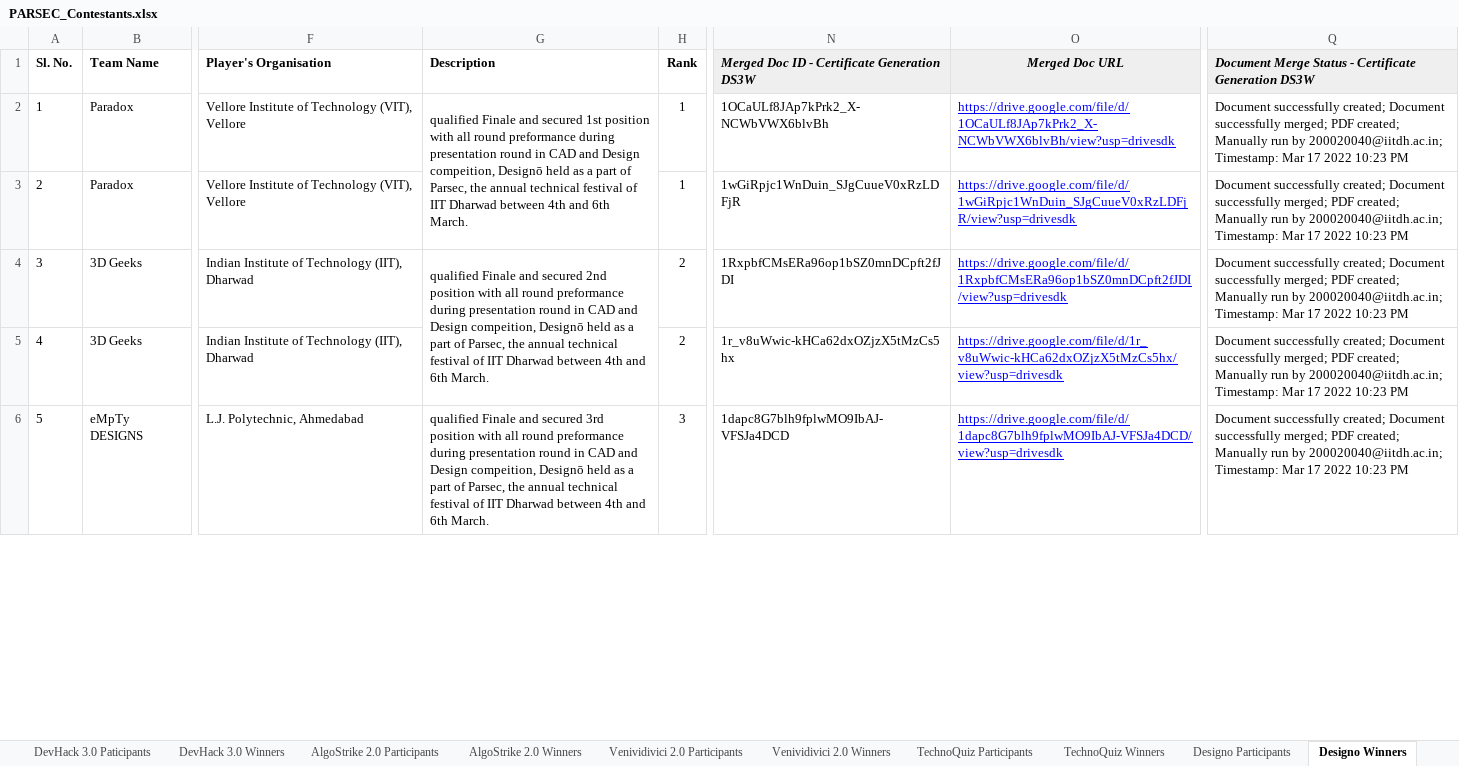
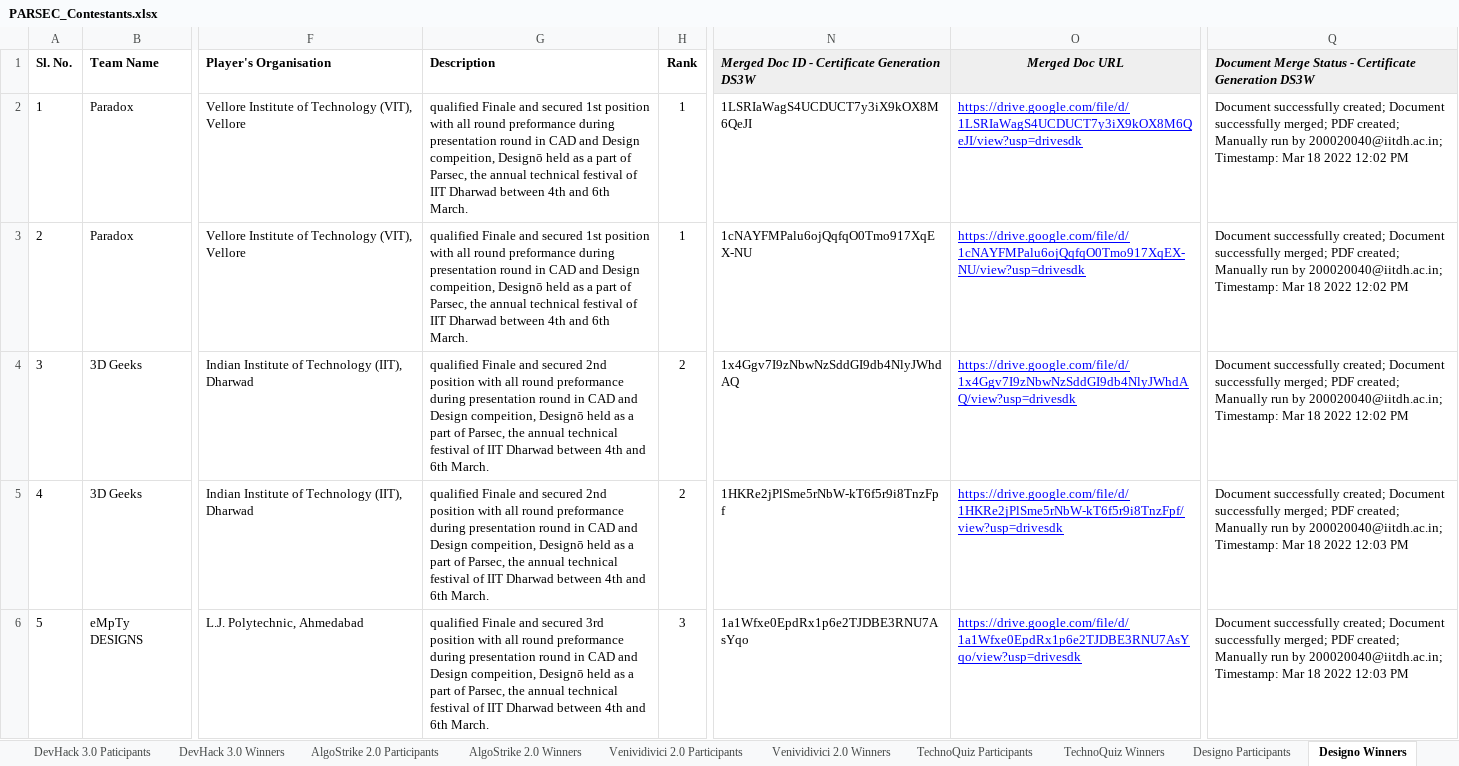
Before and after one commit to oss2019/parsec_react_app, an Excel workbook: src/server/src/controllers/PARSEC_Contestants.xlsx, sheet Designo Winners, drawn as a sheet; only a part is shown, gaps mark what is left out; values as stored, in another font and other column widths than the file's, no borders; charts and pictures not drawn; the diff covers the shown part only; the diff names each change by its address in the sheet, - before the commit and + after, or states it on an @@ line.

Commit message:
Added Designō winner certificates

```diff
--- a/src/server/src/controllers/PARSEC_Contestants.xlsx (sheet Designo Winners)
+++ b/src/server/src/controllers/PARSEC_Contestants.xlsx (sheet Designo Winners)
-G2:G3 merged
-N2: 1OCaULf8JAp7kPrk2_X-NCWbVWX6blvBh
+N2: 1LSRIaWagS4UCDUCT7y3iX9kOX8M6QeJI
-O2 (Merged Doc URL): https://drive.google.com/file/d/1OCaULf8JAp7kPrk2_X-NCWbVWX6blvBh/view?usp=drivesdk
+O2 (Merged Doc URL): https://drive.google.com/file/d/1LSRIaWagS4UCDUCT7y3iX9kOX8M6QeJI/view?usp=drivesdk
-Q2:Q4: …Timestamp: Mar 17 2022 10:23 PM
+Q2:Q4: …Timestamp: Mar 18 2022 12:02 PM
-G3 (Description): (empty)
+G3 (Description): qualified Finale and secured 1st position with all round preformance during presentation round in CAD and Design compeition, Designō held as a part of Parsec, the annual technical festival of IIT Dharwad between 4th and 6th March.
-N3: 1wGiRpjc1WnDuin_SJgCuueV0xRzLDFjR
+N3: 1cNAYFMPalu6ojQqfqO0Tmo917XqEX-NU
-O3 (Merged Doc URL): https://drive.google.com/file/d/1wGiRpjc1WnDuin_SJgCuueV0xRzLDFjR/view?usp=drivesdk
+O3 (Merged Doc URL): https://drive.google.com/file/d/1cNAYFMPalu6ojQqfqO0Tmo917XqEX-NU/view?usp=drivesdk
-G4:G5 merged
-N4: 1RxpbfCMsERa96op1bSZ0mnDCpft2fJDI
+N4: 1x4Ggv7I9zNbwNzSddGI9db4NlyJWhdAQ
-O4 (Merged Doc URL): https://drive.google.com/file/d/1RxpbfCMsERa96op1bSZ0mnDCpft2fJDI/view?usp=drivesdk
+O4 (Merged Doc URL): https://drive.google.com/file/d/1x4Ggv7I9zNbwNzSddGI9db4NlyJWhdAQ/view?usp=drivesdk
-G5 (Description): (empty)
+G5 (Description): qualified Finale and secured 2nd position with all round preformance during presentation round in CAD and Design compeition, Designō held as a part of Parsec, the annual technical festival of IIT Dharwad between 4th and 6th March.
-N5: 1r_v8uWwic-kHCa62dxOZjzX5tMzCs5hx
+N5: 1HKRe2jPlSme5rNbW-kT6f5r9i8TnzFpf
-O5 (Merged Doc URL): https://drive.google.com/file/d/1r_v8uWwic-kHCa62dxOZjzX5tMzCs5hx/view?usp=drivesdk
+O5 (Merged Doc URL): https://drive.google.com/file/d/1HKRe2jPlSme5rNbW-kT6f5r9i8TnzFpf/view?usp=drivesdk
-Q5:Q6: …Timestamp: Mar 17 2022 10:23 PM
+Q5:Q6: …Timestamp: Mar 18 2022 12:03 PM
-G6:G7 merged
-N6: 1dapc8G7blh9fplwMO9IbAJ-VFSJa4DCD
+N6: 1a1Wfxe0EpdRx1p6e2TJDBE3RNU7AsYqo
-O6 (Merged Doc URL): https://drive.google.com/file/d/1dapc8G7blh9fplwMO9IbAJ-VFSJa4DCD/view?usp=drivesdk
+O6 (Merged Doc URL): https://drive.google.com/file/d/1a1Wfxe0EpdRx1p6e2TJDBE3RNU7AsYqo/view?usp=drivesdk
```
Also changed, not shown: 14 edited cells and merged cells elsewhere in this sheet, sheet Designo Participants, formulas that keep their value, 2 other files.
